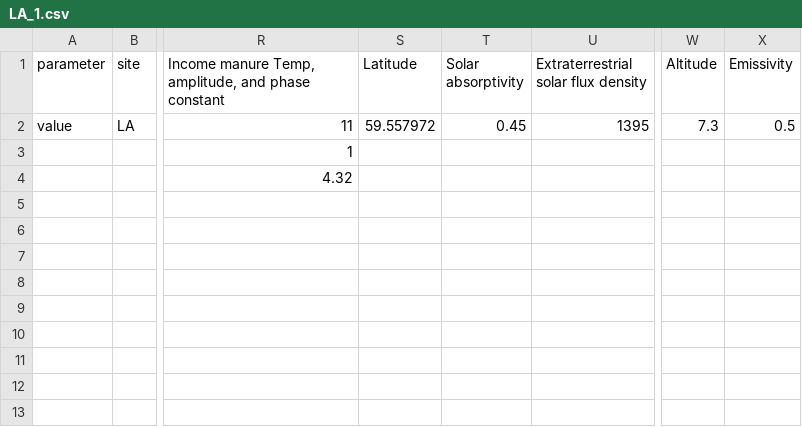
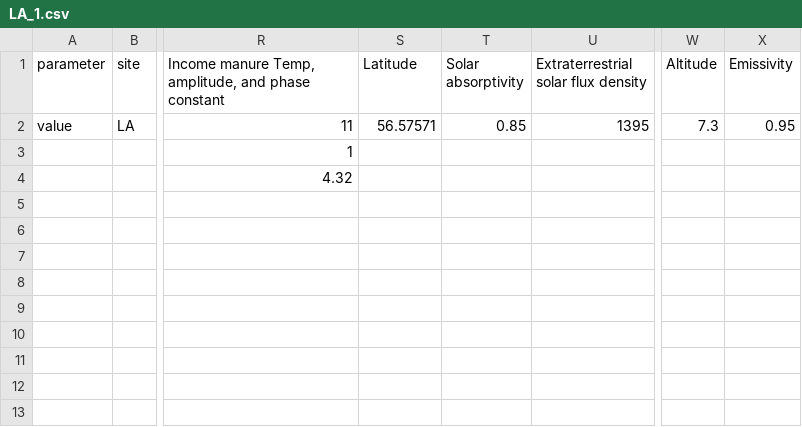
Before and after one commit to Chih-yuHung/Surface-cover-affect-manure-temperature, a CSV file: Input/LA/LA_1.csv, drawn as a sheet; only a part is shown, gaps mark what is left out; the diff names each change by its address in the sheet, - before the commit and + after, or states it on an @@ line.

```diff
--- a/Input/LA/LA_1.csv
+++ b/Input/LA/LA_1.csv
-S2 (Latitude): 59.557972
+S2 (Latitude): 56.57571
-T2 (Solar absorptivity): 0.45
+T2 (Solar absorptivity): 0.85
-X2 (Emissivity): 0.5
+X2 (Emissivity): 0.95
```
Also changed, not shown: Input/VA/VA_1.csv, Input/VAC/VAC_1.csv, 15 other files.
